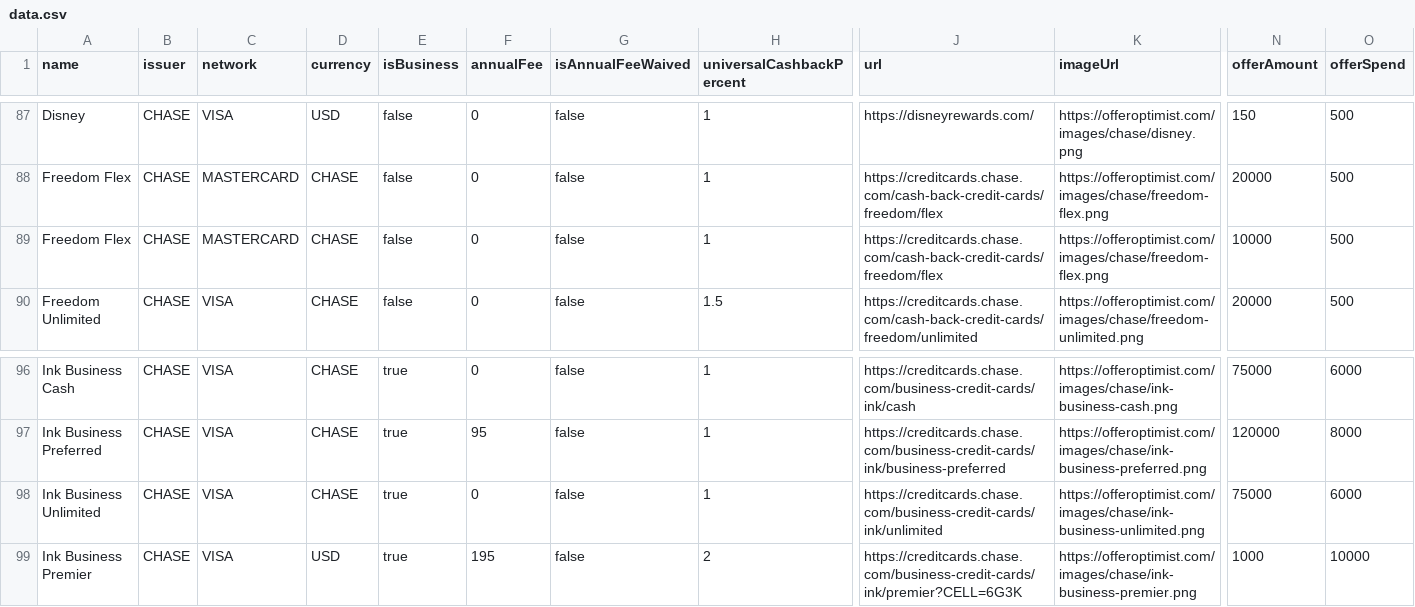
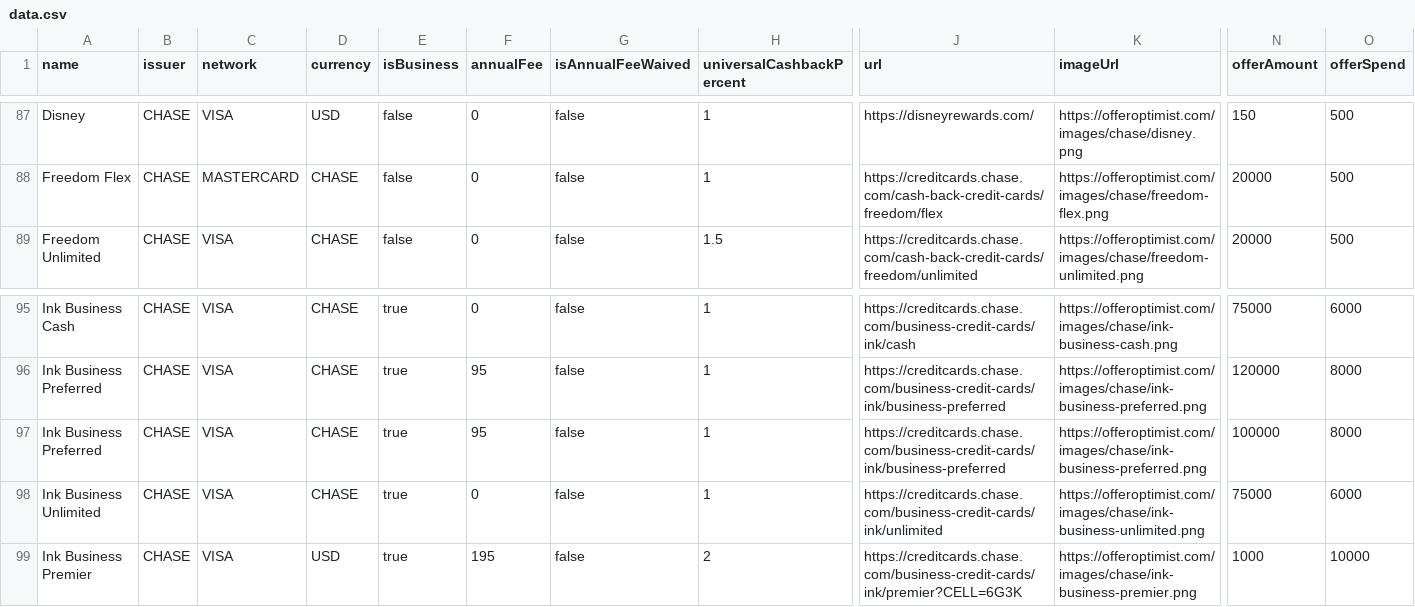
Before and after one commit to andenacitelli/credit-card-bonuses-api, a CSV file: exports/data.csv, drawn as a sheet; only a part is shown, gaps mark what is left out; removed rows and columns are numbered as before the commit, all else as after; rows hold the shown columns only; the diff names each change by its address in the sheet, - before the commit and + after, or states it on an @@ line.

```diff
--- a/exports/data.csv
+++ b/exports/data.csv
-row 89: Freedom Flex | CHASE | MASTERCARD | CHASE | false | 0 | false | 1 | https://creditcards.chase.com/cash-back-credit-cards/freedom/flex | https://offeroptimist.com/images/chase/freedom-flex.png | 10000 | 500
+row 97: Ink Business Preferred | CHASE | VISA | CHASE | true | 95 | false | 1 | https://creditcards.chase.com/business-credit-cards/ink/business-preferred | https://offeroptimist.com/images/chase/ink-business-preferred.png | 100000 | 8000
```
Also changed, not shown: 4 other files.
